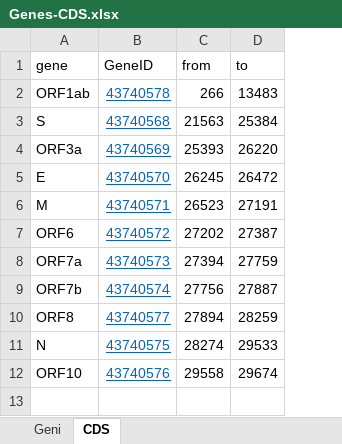
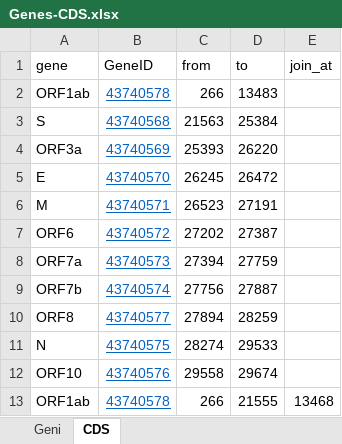
Before and after one commit to dvdmarchetti/bioscience-alignment-parser, an Excel workbook: project-2/Genes-CDS.xlsx, sheet CDS, drawn as a sheet; values as stored, in another font and other column widths than the file's, no borders; table styles not drawn; the diff names each change by its address in the sheet, - before the commit and + after, or states it on an @@ line.

Commit message:
Fix multiple genes in alteration table

```diff
--- a/project-2/Genes-CDS.xlsx (sheet CDS)
+++ b/project-2/Genes-CDS.xlsx (sheet CDS)
+column E (join_at), empty
+row 13: ORF1ab | 43740578 | 266 | 21555 | 13468
```
Also changed, not shown: 2 other files.
